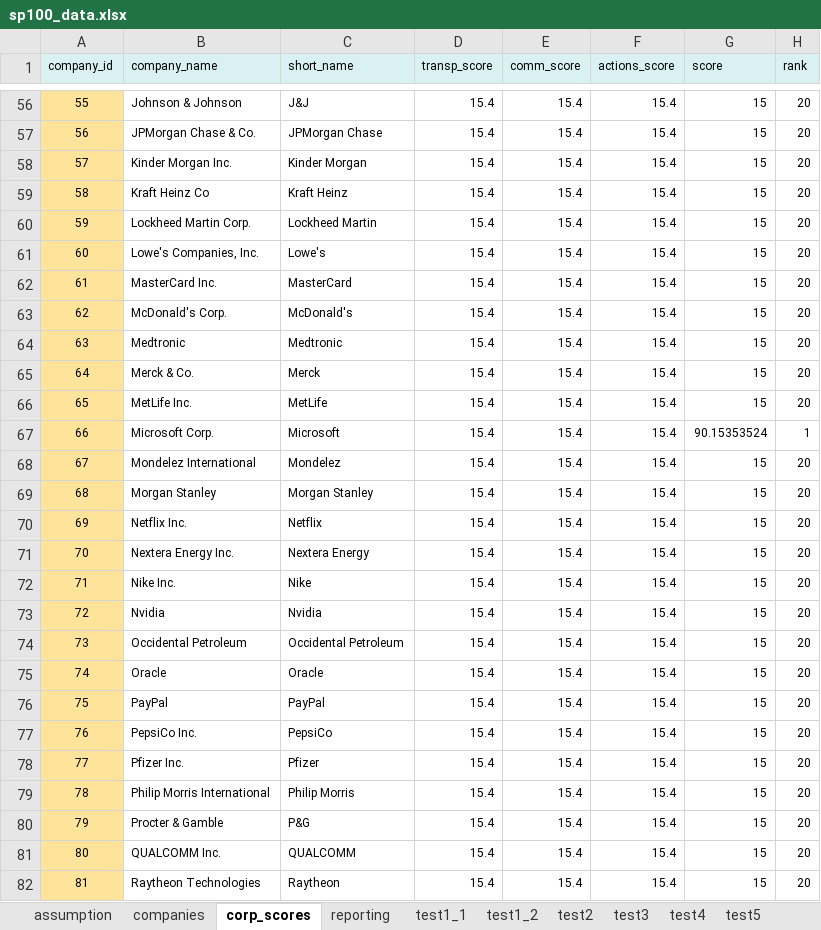
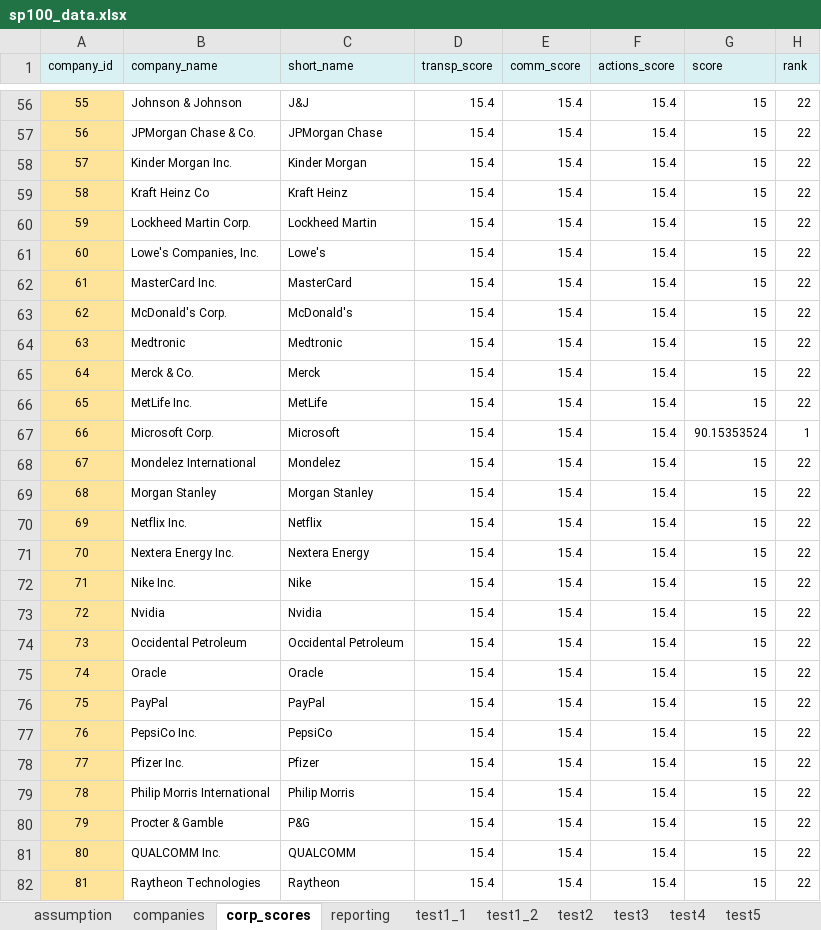
Before and after one commit to VinBots/django_project, an Excel workbook: django_project/static/django_project/data/sp100_data.xlsx, sheet corp_scores, drawn as a sheet; only a part is shown, gaps mark what is left out; values as stored, in another font and other column widths than the file's, no borders; charts and pictures not drawn; the diff covers the shown part only; the diff names each change by its address in the sheet, - before the commit and + after, or states it on an @@ line.

```diff
--- a/django_project/static/django_project/data/sp100_data.xlsx (sheet corp_scores)
+++ b/django_project/static/django_project/data/sp100_data.xlsx (sheet corp_scores)
-H56:H66 (rank): 20
+H56:H66 (rank): 22
-H68:H82 (rank): 20
+H68:H82 (rank): 22
```
Also changed, not shown: 83 edited cells elsewhere in this sheet, charts or pictures.
